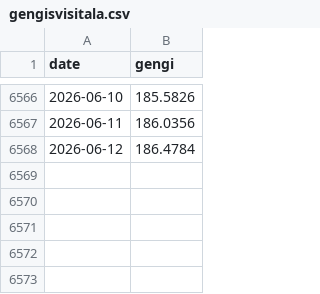
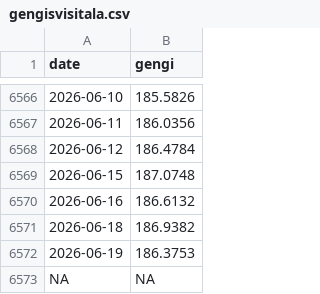
Before and after one commit to hagdeild/macro_dashboard, a CSV file: data/gengisvisitala.csv, drawn as a sheet; only a part is shown, gaps mark what is left out.

```diff
--- a/data/gengisvisitala.csv
+++ b/data/gengisvisitala.csv
@@ -6568 +6568,6 @@ date,gengi
 2026-06-12,186.4784
+2026-06-15,187.0748
+2026-06-16,186.6132
+2026-06-18,186.9382
+2026-06-19,186.3753
+NA,NA
```
Also changed, not shown: data/krafa.csv, data/lanamal/bonds_daily.csv, 5 other files.
